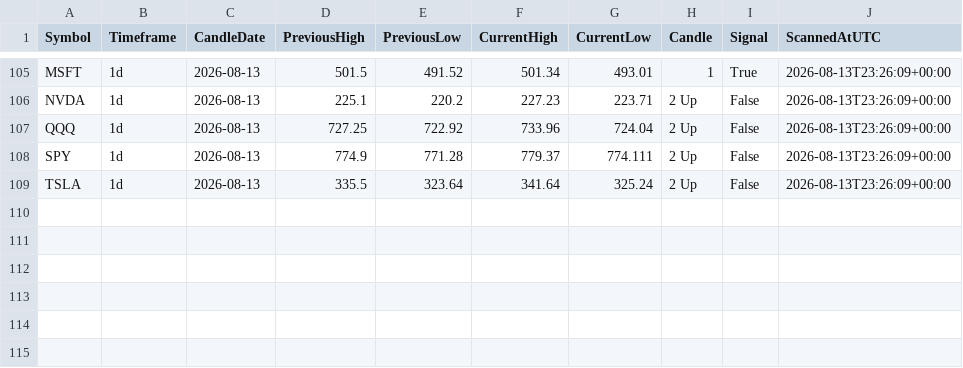
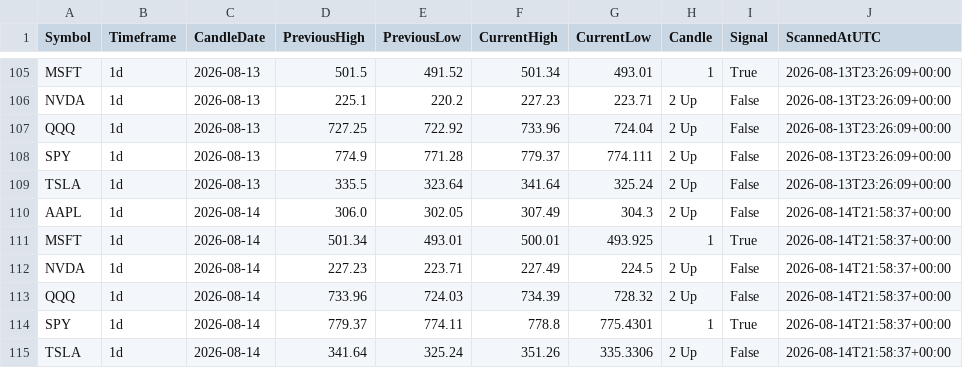
Before and after one commit to fazewalty/candle-scanner, a CSV file: scan_history.csv, drawn as a sheet; only a part is shown, gaps mark what is left out.

```diff
--- a/scan_history.csv
+++ b/scan_history.csv
@@ -109 +109,7 @@ SPY,1d,2026-08-13,774.9,771.28,779.37,774.111,2 Up,False,2026-08-13T23:26:09+00:
 TSLA,1d,2026-08-13,335.5,323.64,341.64,325.24,2 Up,False,2026-08-13T23:26:09+00:00
+AAPL,1d,2026-08-14,306.0,302.05,307.49,304.3,2 Up,False,2026-08-14T21:58:37+00:00
+MSFT,1d,2026-08-14,501.34,493.01,500.01,493.925,1,True,2026-08-14T21:58:37+00:00
+NVDA,1d,2026-08-14,227.23,223.71,227.49,224.5,2 Up,False,2026-08-14T21:58:37+00:00
+QQQ,1d,2026-08-14,733.96,724.03,734.39,728.32,2 Up,False,2026-08-14T21:58:37+00:00
+SPY,1d,2026-08-14,779.37,774.11,778.8,775.4301,1,True,2026-08-14T21:58:37+00:00
+TSLA,1d,2026-08-14,341.64,325.24,351.26,335.3306,2 Up,False,2026-08-14T21:58:37+00:00
```
Also changed, not shown: current_scan.csv.
